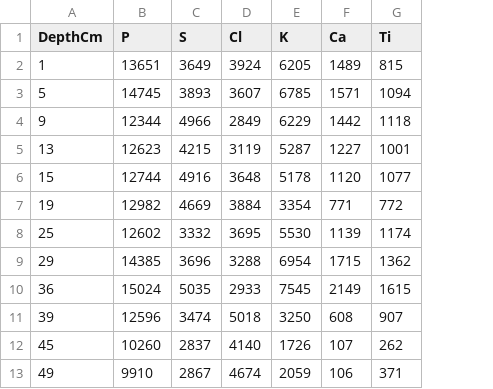
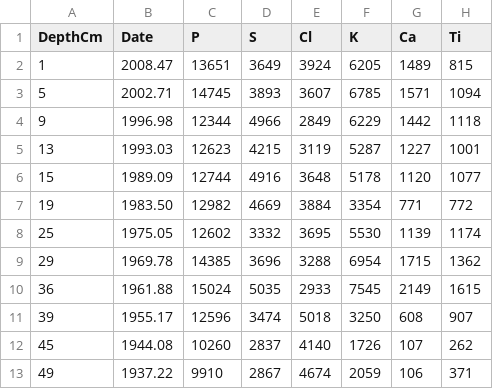
Before and after one commit to bmaillou/BigDataPython, a CSV file: CoreEM09GC01.csv, drawn as a sheet; only a part is shown; the diff names each change by its address in the sheet, - before the commit and + after, or states it on an @@ line.

```diff
--- a/CoreEM09GC01.csv
+++ b/CoreEM09GC01.csv
+column B (Date), rows 2-13: 2008.47 | 2002.71 | 1996.98 | 1993.03 | 1989.09 | 1983.50 | 1975.05 | 1969.78 | 1961.88 | 1955.17 | 1944.08 | 1937.22
```
Also changed, not shown: 2 other files.
